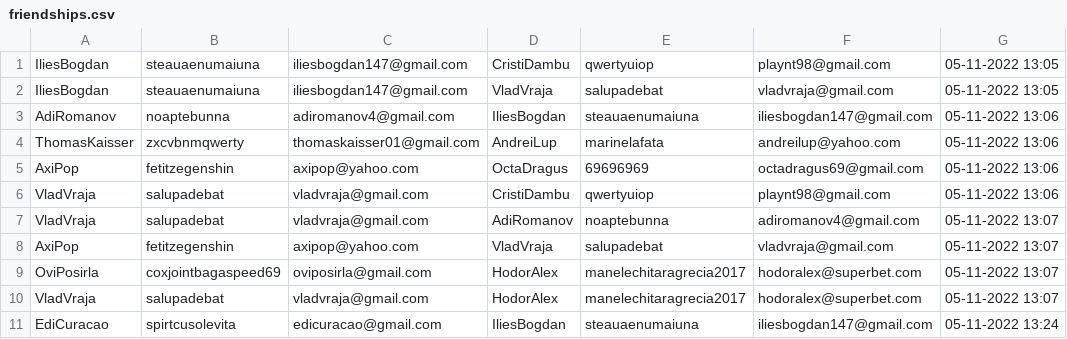
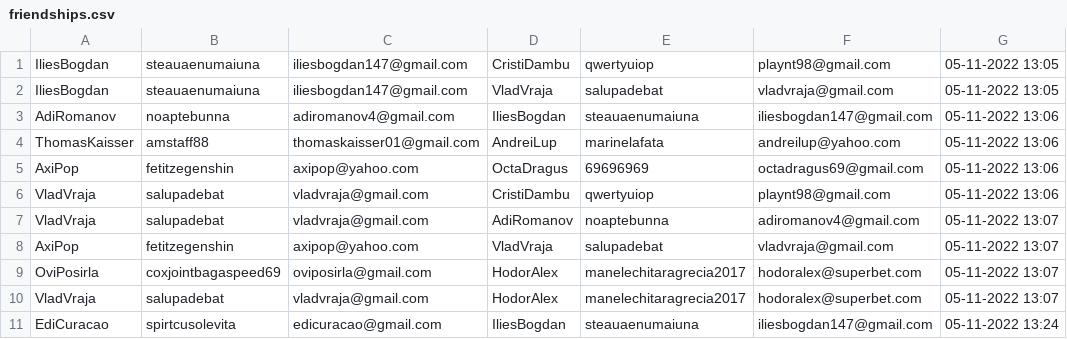
Before and after one commit to ilies-bogdan/social-network, a CSV file: data/friendships.csv, drawn as a sheet.

```diff
--- a/data/friendships.csv
+++ b/data/friendships.csv
@@ -3,3 +3,3 @@ IliesBogdan,steauaenumaiuna,iliesbogdan147@gmail.com,VladVraja,salupadebat,vladv
 AdiRomanov,noaptebunna,adiromanov4@gmail.com,IliesBogdan,steauaenumaiuna,iliesbogdan147@gmail.com,05-11-2022 13:06
-ThomasKaisser,zxcvbnmqwerty,thomaskaisser01@gmail.com,AndreiLup,marinelafata,andreilup@yahoo.com,05-11-2022 13:06
+ThomasKaisser,amstaff88,thomaskaisser01@gmail.com,AndreiLup,marinelafata,andreilup@yahoo.com,05-11-2022 13:06
 AxiPop,fetitzegenshin,axipop@yahoo.com,OctaDragus,69696969,octadragus69@gmail.com,05-11-2022 13:06
```
Also changed, not shown: data/users.csv, 13 other files.
